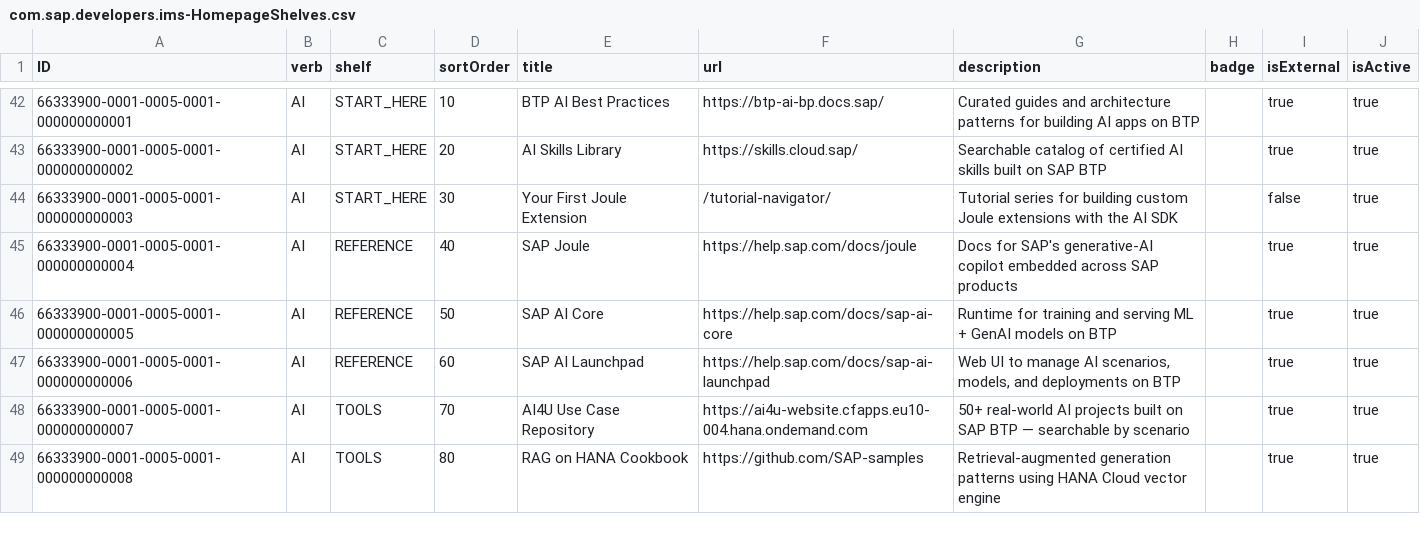
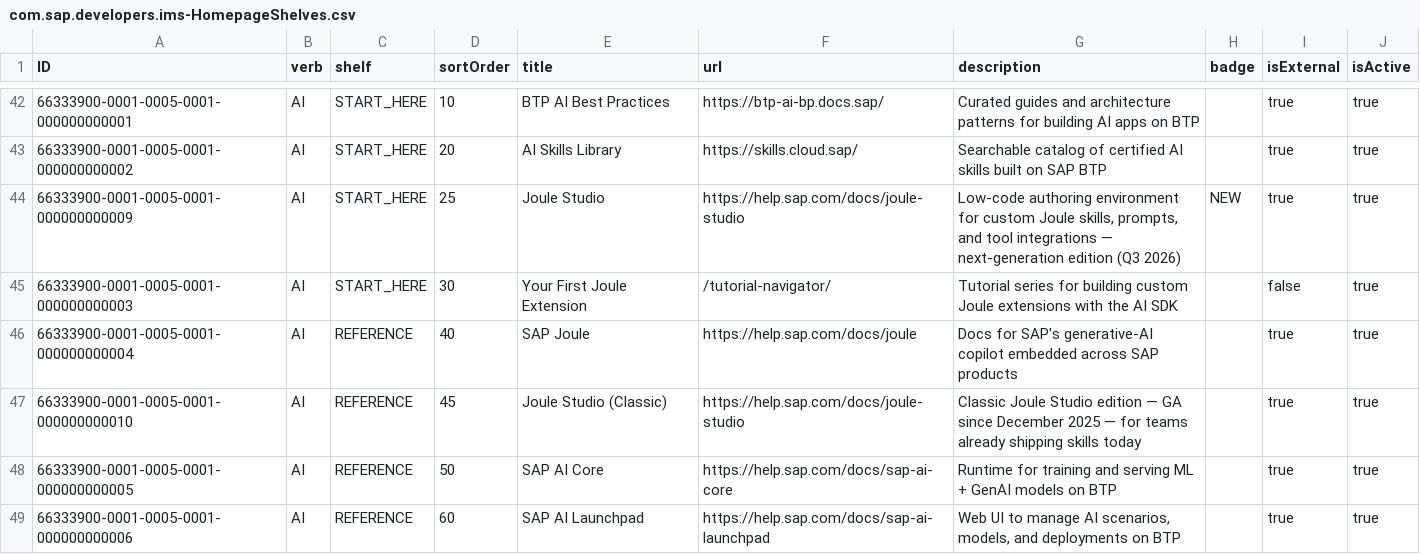
Before and after one commit to sap-tutorials/tutorials-ims, a CSV file: db/data/com.sap.developers.ims-HomepageShelves.csv, drawn as a sheet; only a part is shown, gaps mark what is left out; the shorter side is filled out with more unchanged rows; the diff names each change by its address in the sheet, - before the commit and + after, or states it on an @@ line.

Commit message:
feat(#1035): surface Joule Studio (next-gen + classic) on homepage AI shelf + /ai/ page (#1043)
- Add two HomepageShelves rows for the AI verb:
  * Joule Studio (next-gen, NEW badge, sortOrder 25 → START_HERE)
  * Joule Studio (Classic) (sortOrder 45 → REFERENCE, next to SAP Joule)
- Editorial body on hugo/content/ai/_index.md calling out both editions,
  focus on next-gen (Q3 2026), context on classic (GA Dec 2025)
- hugo/layouts/verb/list.html now renders .Content between hero and shelves
- New .verb-page__body CSS matching the existing verb-page hero tone

Both surfaces cited in the issue (homepage 'Extend with AI' verb footer
and /ai/ verb page) now feature Joule Studio adjacent to Joule / AI Core /
AI Launchpad. Link out to https://help.sap.com/docs/joule-studio for both
editions until the next-gen product page has its own URL.

Co-authored-by: Thomas Jung <12159356+jung-thomas@users.noreply.github.com>

```diff
--- a/db/data/com.sap.developers.ims-HomepageShelves.csv
+++ b/db/data/com.sap.developers.ims-HomepageShelves.csv
+row 44: 66333900-0001-0005-0001-000000000009 | AI | START_HERE | 25 | Joule Studio | https://help.sap.com/docs/joule-studio | Low-code authoring environment for custom Joule skills, prompts, and tool integrations — next-generation edition (Q3 2026) | NEW | true | true
+row 47: 66333900-0001-0005-0001-000000000010 | AI | REFERENCE | 45 | Joule Studio (Classic) | https://help.sap.com/docs/joule-studio | Classic Joule Studio edition — GA since December 2025 — for teams already shipping skills today |  | true | true
```
Also changed, not shown: 3 other files.
